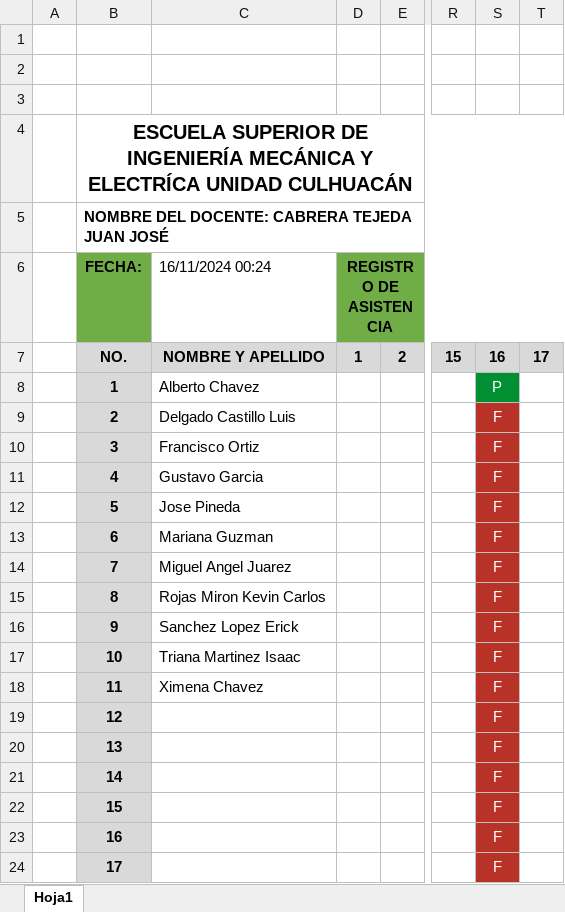
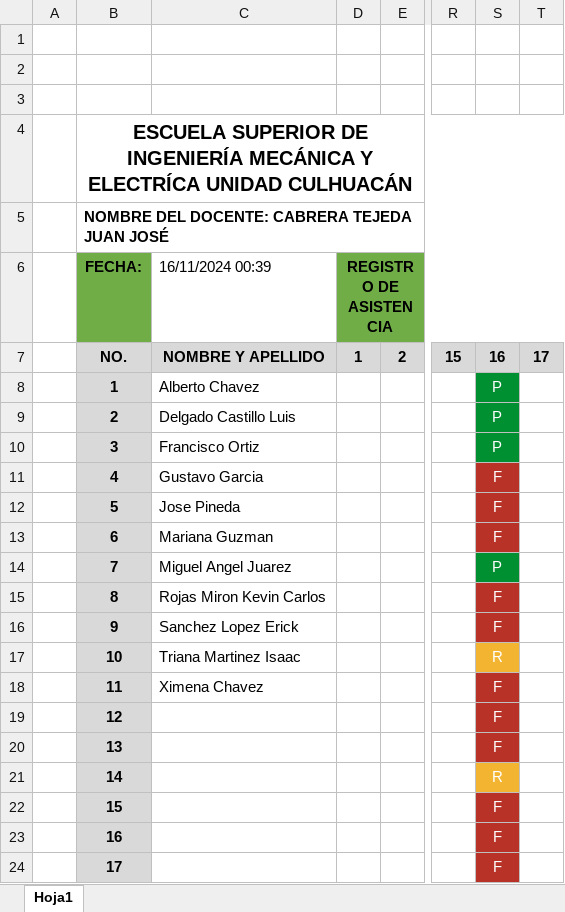
Before and after one commit to officialkevinc/speech_recognition, an Excel workbook: Lista.xlsx, sheet Hoja1, drawn as a sheet; only a part is shown, gaps mark what is left out; values as stored, in another font and other column widths than the file's, no borders; the diff names each change by its address in the sheet, - before the commit and + after, or states it on an @@ line.

Commit message:
Ignore

```diff
--- a/Lista.xlsx (sheet Hoja1)
+++ b/Lista.xlsx (sheet Hoja1)
-C6: 16/11/2024 00:24
+C6: 16/11/2024 00:39
-S9:S10: F
+S9:S10: P
-S9:S10 fill: #B83227
+S9:S10 fill: #019031
-S14: F
+S14: P
-S14 fill: #B83227
+S14 fill: #019031
-S17: F
+S17: R
-S17 fill: #B83227
+S17 fill: #F3B431
-S21: F
+S21: R
-S21 fill: #B83227
+S21 fill: #F3B431
```
